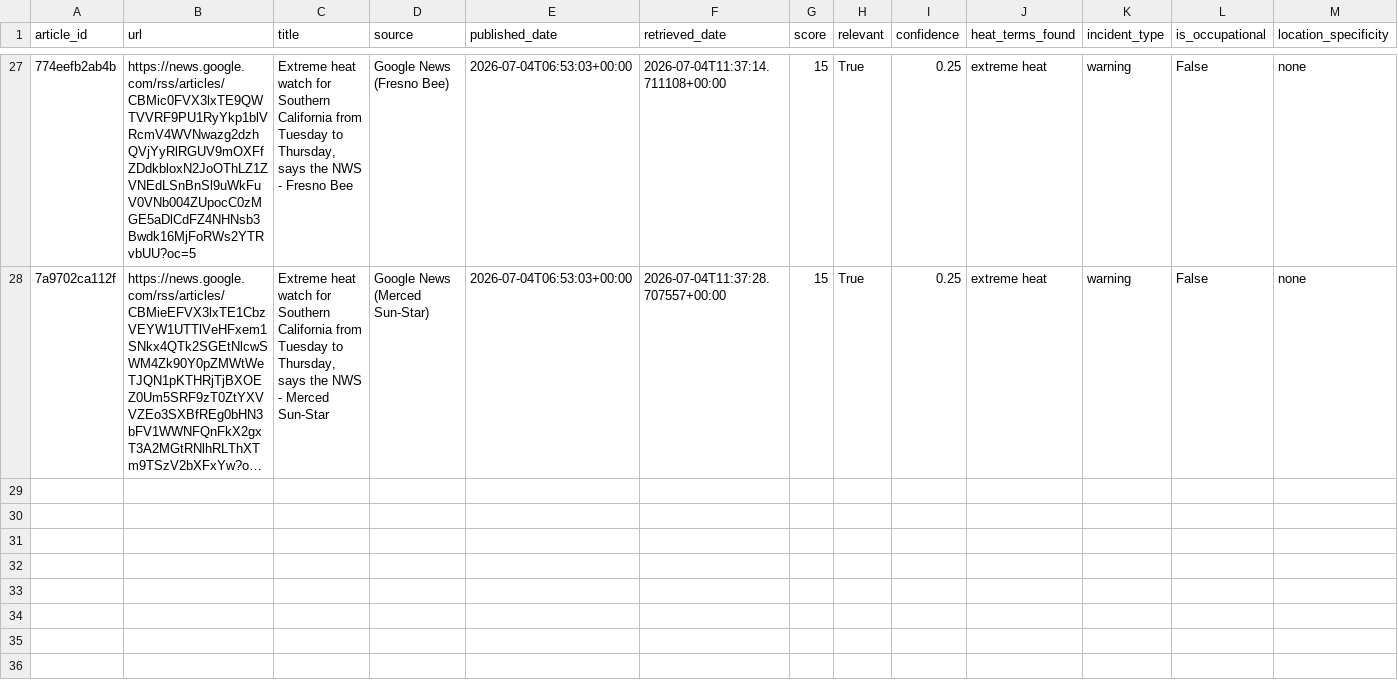
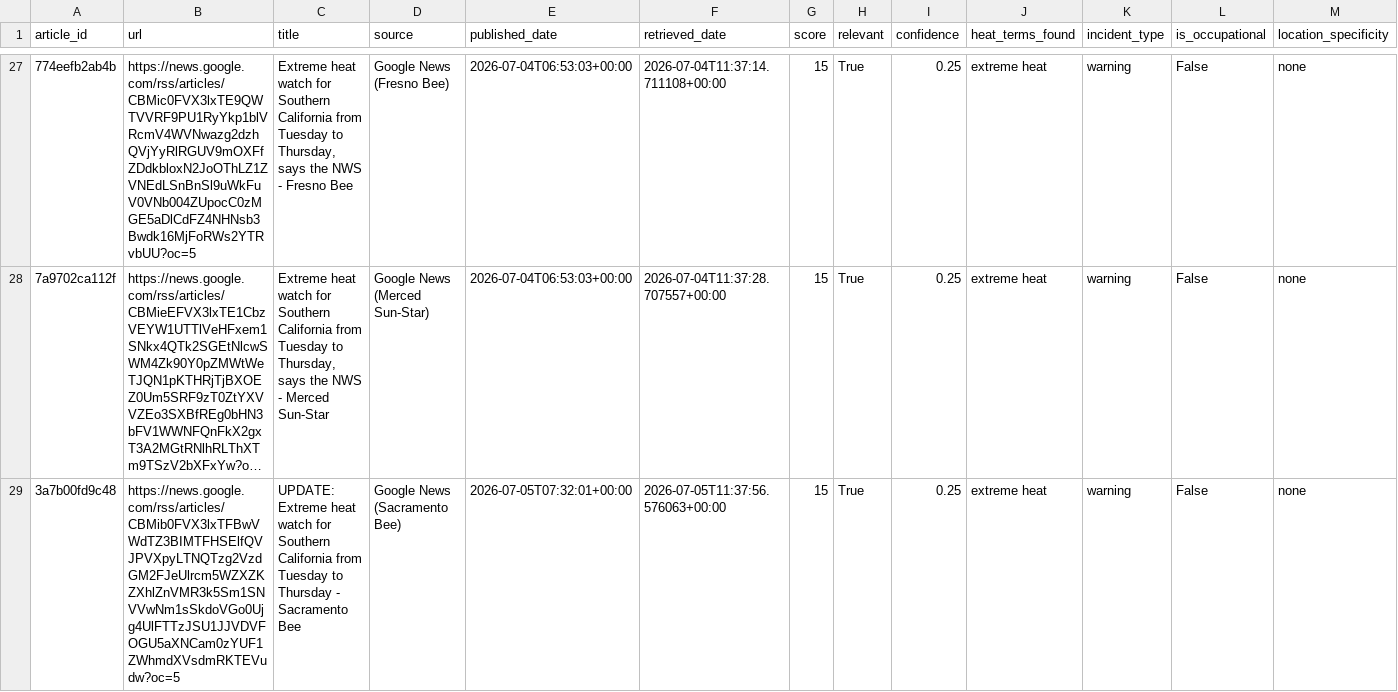
Before and after one commit to theaenache/4branch-iv-heatwatch, a CSV file: data/alerts_scored.csv, drawn as a sheet; only a part is shown, gaps mark what is left out; long unchanged cells end in …; rows hold the shown columns only; the diff names each change by its address in the sheet, - before the commit and + after, or states it on an @@ line.

```diff
--- a/data/alerts_scored.csv
+++ b/data/alerts_scored.csv
+row 29: 3a7b00fd9c48 | https://news.google.com/rss/articles/CBMib0FVX3lxTFBwVWdTZ3BIMTFHSElfQVJPVXpyLTNQTzg2VzdGM2FJeUlrcm5WZXZKZXhlZnVMR3k5Sm1SNVVwNm1sSkdoVGo0Ujg4UlFTTzJSU1JJVDVFOGU5aXNCam0zYUF1ZWhmdXVsdmRKTEVudw?oc=5 | UPDATE: Extreme heat watch for Southern California from Tuesday to Thursday - Sacramento Bee | Google News (Sacramento Bee) | 2026-07-05T07:32:01+00:00 | 2026-07-05T11:37:56.576063+00:00 | 15 | True | 0.25 | extreme heat | warning | False | none
```
Also changed, not shown: data/llm_scored.csv, data/master_comparison.csv.
